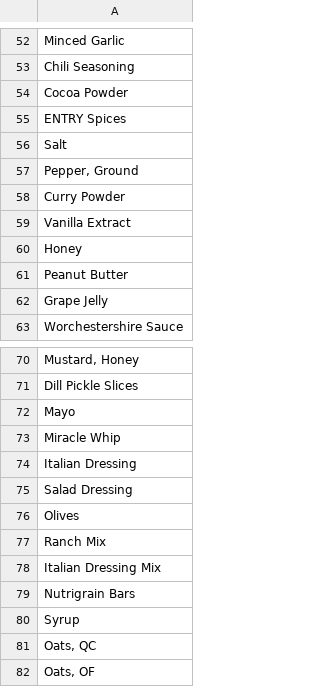
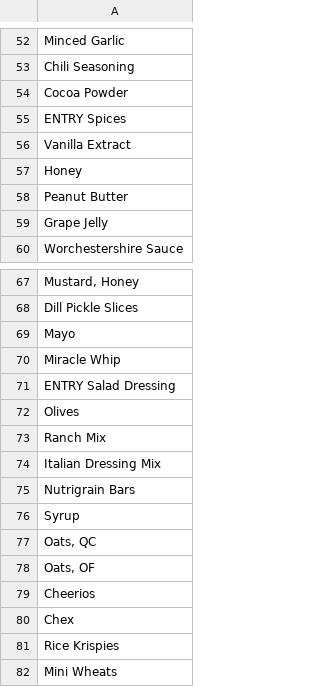
Before and after one commit to dave00dave/shopping_list_sorter, a CSV file: stores/Lawrence_Aldi.csv, drawn as a sheet; only a part is shown, gaps mark what is left out; the shorter side is filled out with more unchanged rows.

Commit message:
Move some items to user-specified

```diff
--- a/stores/Lawrence_Aldi.csv
+++ b/stores/Lawrence_Aldi.csv
@@ -55,5 +55,2 @@ Chili Seasoning
 ENTRY Spices
-"Salt	"
-"Pepper, Ground	"
-Curry Powder
 Vanilla Extract
@@ -73,4 +70,3 @@ Mayo
 Miracle Whip
-Italian Dressing
-Salad Dressing
+ENTRY Salad Dressing
 Olives
```
